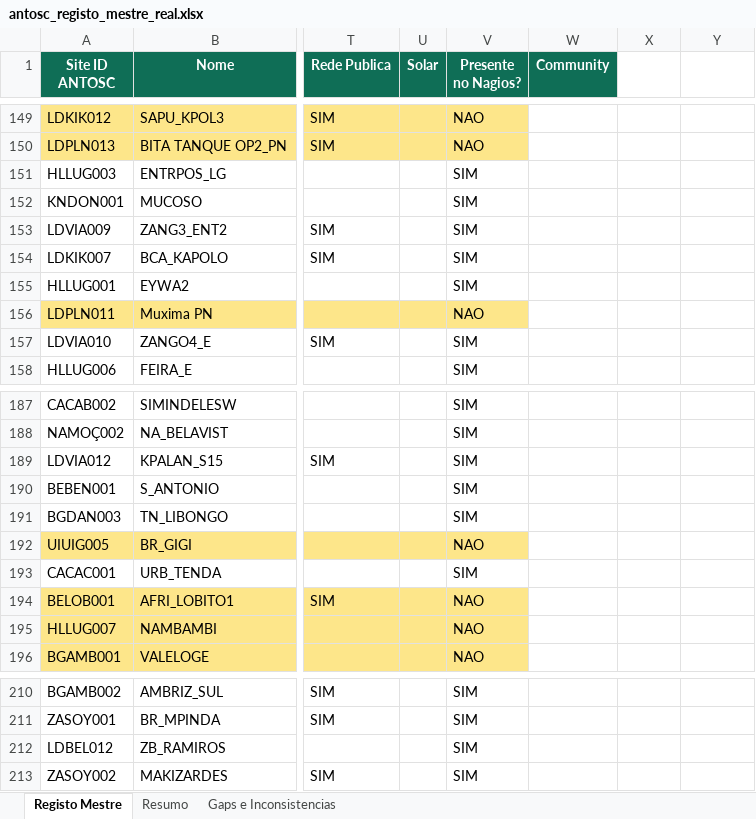
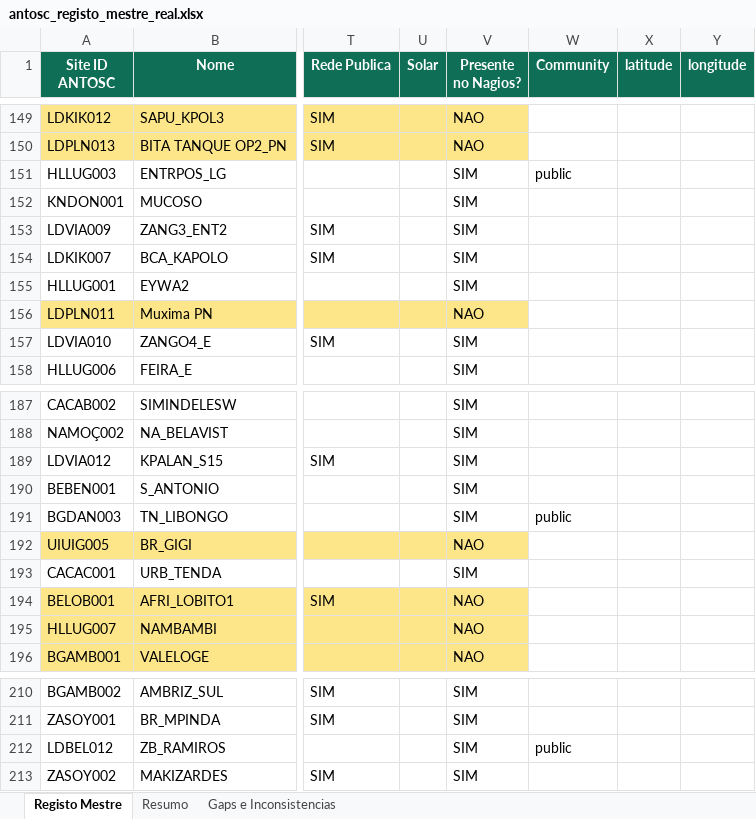
Before and after one commit to lemos-pedro/Antosc, an Excel workbook: teste/antosc_registo_mestre_real.xlsx, sheet Registo Mestre, drawn as a sheet; only a part is shown, gaps mark what is left out; values as stored, in another font and other column widths than the file's, no borders; the diff covers the shown part only; the diff names each change by its address in the sheet, - before the commit and + after, or states it on an @@ line.

```diff
--- a/teste/antosc_registo_mestre_real.xlsx (sheet Registo Mestre)
+++ b/teste/antosc_registo_mestre_real.xlsx (sheet Registo Mestre)
-X1: (empty)
+X1: latitude
-X1:Y1 fill: none
+X1:Y1 fill: #0F6E56
-Y1: (empty)
+Y1: longitude
-W151 (Community): (empty)
+W151 (Community): public
-W191 (Community): (empty)
+W191 (Community): public
-W212 (Community): (empty)
+W212 (Community): public
```
Also changed, not shown: 13 edited cells elsewhere in this sheet, 39 other files.
